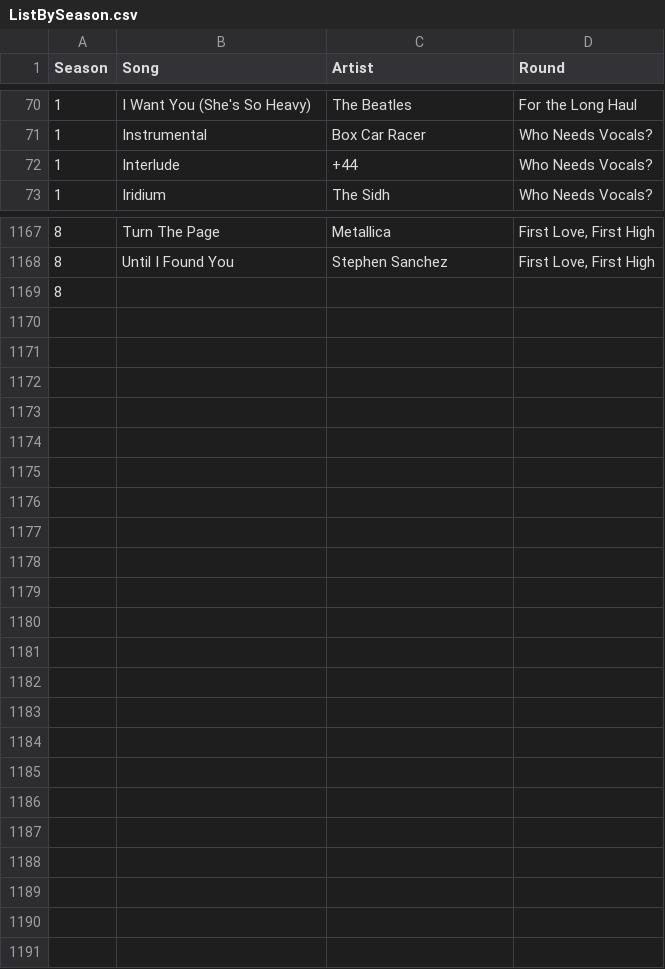
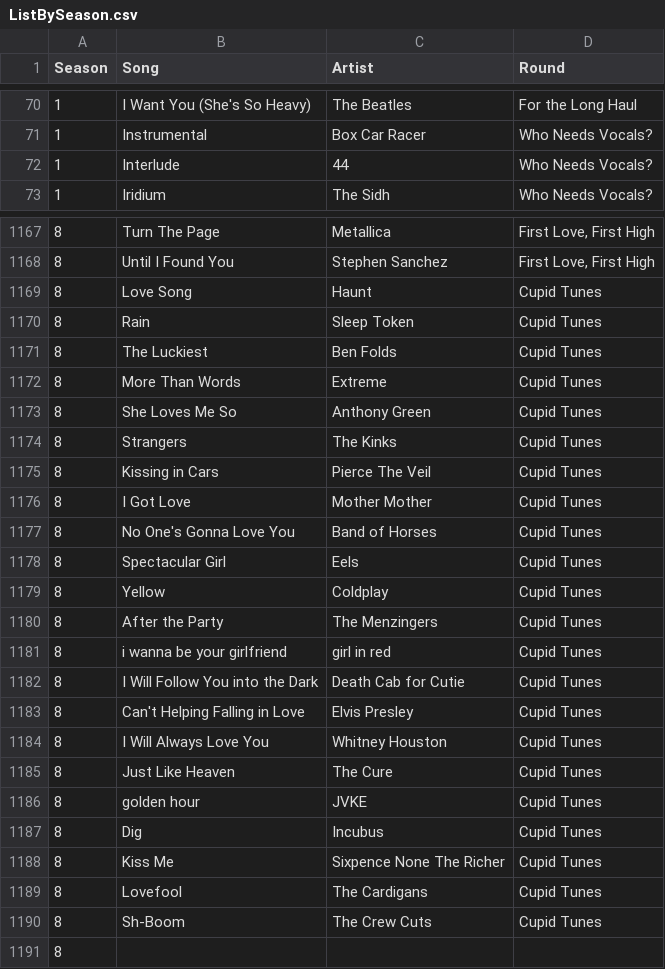
Before and after one commit to StitchedPixels/stitchedpixels.github.io, a CSV file: musicleague/assets/lists/ListBySeason.csv, drawn as a sheet; only a part is shown, gaps mark what is left out; the diff covers the shown part only.

Commit message:
Added Cupid Tunes list

```diff
--- a/musicleague/assets/lists/ListBySeason.csv
+++ b/musicleague/assets/lists/ListBySeason.csv
@@ -71,3 +71,3 @@ Season,Song,Artist,Round
 1,Instrumental,Box Car Racer,Who Needs Vocals?
-1,Interlude,+44,Who Needs Vocals?
+1,Interlude,44,Who Needs Vocals?
 1,Iridium,The Sidh,Who Needs Vocals?
@@ -1168,2 +1168,24 @@ Season,Song,Artist,Round
 8,Until I Found You,Stephen Sanchez,"First Love, First High"
+8,Love Song,Haunt,Cupid Tunes
+8,Rain,Sleep Token,Cupid Tunes
+8,The Luckiest,Ben Folds,Cupid Tunes
+8,More Than Words,Extreme,Cupid Tunes
+8,She Loves Me So,Anthony Green,Cupid Tunes
+8,Strangers,The Kinks,Cupid Tunes
+8,Kissing in Cars,Pierce The Veil,Cupid Tunes
+8,I Got Love,Mother Mother,Cupid Tunes
+8,No One's Gonna Love You,Band of Horses,Cupid Tunes
+8,Spectacular Girl,Eels,Cupid Tunes
+8,Yellow,Coldplay,Cupid Tunes
+8,After the Party,The Menzingers,Cupid Tunes
+8,i wanna be your girlfriend,girl in red,Cupid Tunes
+8,I Will Follow You into the Dark,Death Cab for Cutie,Cupid Tunes
+8,Can't Helping Falling in Love,Elvis Presley,Cupid Tunes
+8,I Will Always Love You,Whitney Houston,Cupid Tunes
+8,Just Like Heaven,The Cure,Cupid Tunes
+8,golden hour,JVKE,Cupid Tunes
+8,Dig,Incubus,Cupid Tunes
+8,Kiss Me,Sixpence None The Richer,Cupid Tunes
+8,Lovefool,The Cardigans,Cupid Tunes
+8,Sh-Boom,The Crew Cuts,Cupid Tunes
 8,,,
```
Also changed, not shown: 2 edited cells elsewhere in this file.
